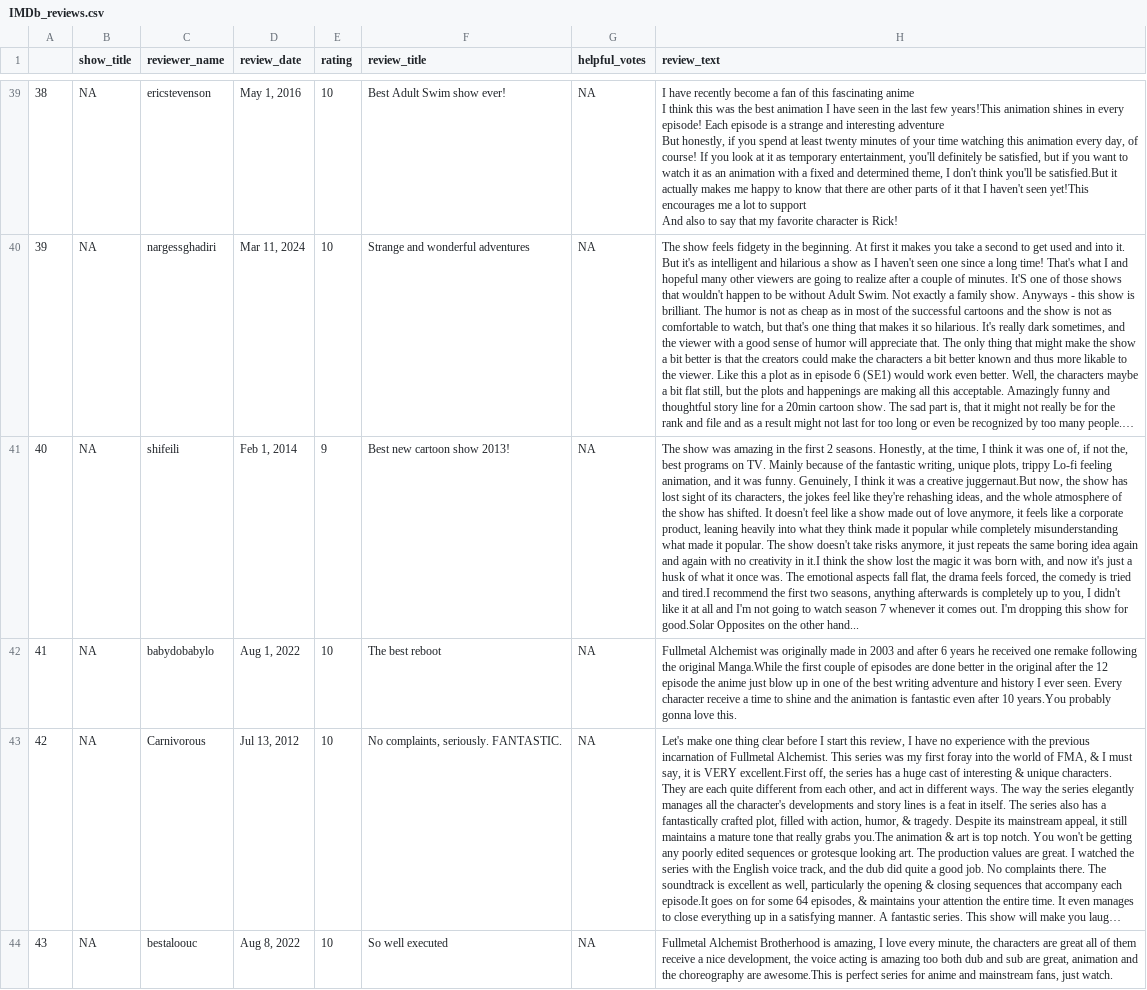
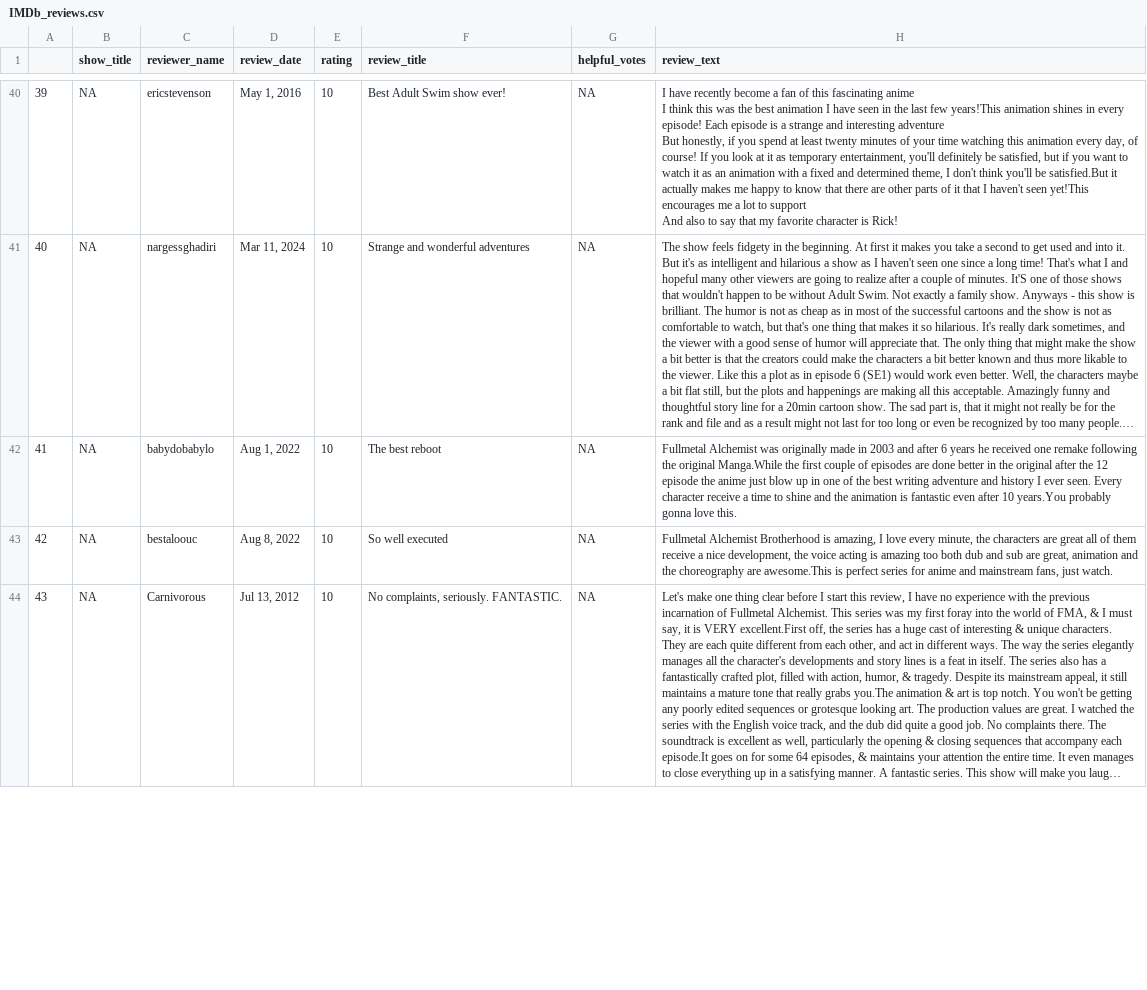
Before and after one commit to JamesBryan-Rabago/R-analytics, a CSV file: Worksheet#5/IMDb_reviews.csv, drawn as a sheet; only a part is shown, gaps mark what is left out; long unchanged cells end in …; removed rows and columns are numbered as before the commit, all else as after; the diff covers the shown part only; the diff names each change by its address in the sheet, - before the commit and + after, or states it on an @@ line.

```diff
--- a/Worksheet#5/IMDb_reviews.csv
+++ b/Worksheet#5/IMDb_reviews.csv
@@ column A renumbered between rows 14 and 69 @@
-row 41: 40 | NA | shifeili | Feb 1, 2014 | 9 | Best new cartoon show 2013! | NA | The show was amazing in the first 2 seasons. Honestly, at the time, I think it was one of, if not the, best programs on TV. Mainly because of the fantastic writing, unique plots, trippy Lo-fi feeling animation, and it was funny. Genuinely, I think it was a creative juggernaut.But now, the show has lost sight of its characters, the jokes feel like they're rehashing ideas, and the whole atmosphere of the show has shifted. It doesn't feel like a show made out of love anymore, it feels like a corporate product, leaning heavily into what they think made it popular while completely misunderstanding what made it popular. The show doesn't take risks anymore, it just repeats the same boring idea again and again with no creativity in it.I think the show lost the magic it was born with, and now it's just a husk of what it once was. The emotional aspects fall flat, the drama feels forced, the comedy is tried and tired.I recommend the first two seasons, anything afterwards is completely up to you, I didn't like it at all and I'm not going to watch season 7 whenever it comes out. I'm dropping this show for good.Solar Opposites on the other hand...
@@ row 44 moved to row 43: 42 @@
```
Also changed, not shown: 7 added rows, 6 removed rows, 3 moved rows and 37 edited cells elsewhere in this file, 5 other files.
